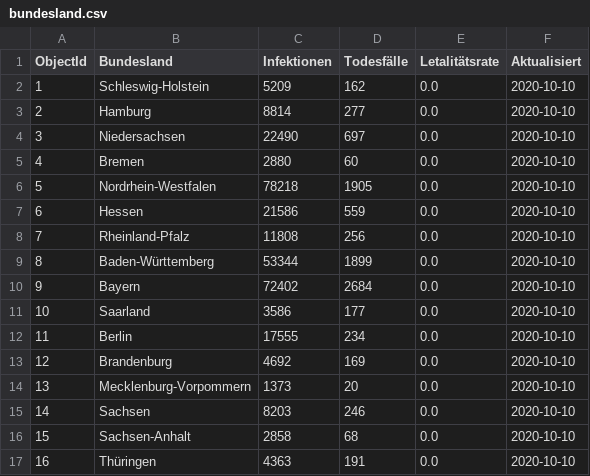
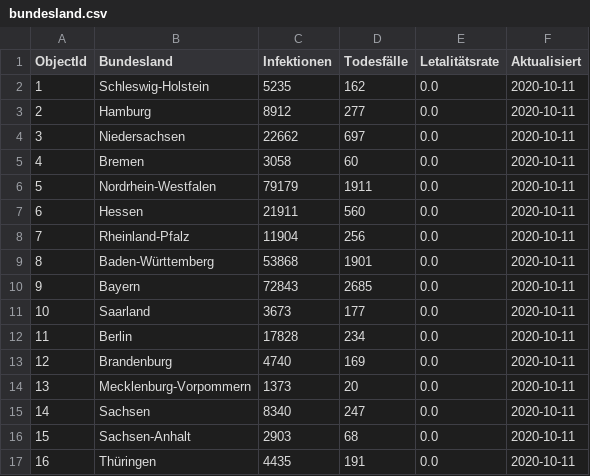
Before and after one commit to dabari/corona-data, a CSV file: data/germany/bundesland.csv, drawn as a sheet.

```diff
--- a/data/germany/bundesland.csv
+++ b/data/germany/bundesland.csv
@@ -1,17 +1,17 @@
 "ObjectId","Bundesland","Infektionen","Todesfälle","Letalitätsrate","Aktualisiert"
-"1","Schleswig-Holstein","5209","162","0.0","2020-10-10"
-"2","Hamburg","8814","277","0.0","2020-10-10"
-"3","Niedersachsen","22490","697","0.0","2020-10-10"
-"4","Bremen","2880","60","0.0","2020-10-10"
-"5","Nordrhein-Westfalen","78218","1905","0.0","2020-10-10"
-"6","Hessen","21586","559","0.0","2020-10-10"
-"7","Rheinland-Pfalz","11808","256","0.0","2020-10-10"
-"8","Baden-Württemberg","53344","1899","0.0","2020-10-10"
-"9","Bayern","72402","2684","0.0","2020-10-10"
-"10","Saarland","3586","177","0.0","2020-10-10"
-"11","Berlin","17555","234","0.0","2020-10-10"
-"12","Brandenburg","4692","169","0.0","2020-10-10"
-"13","Mecklenburg-Vorpommern","1373","20","0.0","2020-10-10"
-"14","Sachsen","8203","246","0.0","2020-10-10"
-"15","Sachsen-Anhalt","2858","68","0.0","2020-10-10"
-"16","Thüringen","4363","191","0.0","2020-10-10"
+"1","Schleswig-Holstein","5235","162","0.0","2020-10-11"
+"2","Hamburg","8912","277","0.0","2020-10-11"
+"3","Niedersachsen","22662","697","0.0","2020-10-11"
+"4","Bremen","3058","60","0.0","2020-10-11"
+"5","Nordrhein-Westfalen","79179","1911","0.0","2020-10-11"
+"6","Hessen","21911","560","0.0","2020-10-11"
+"7","Rheinland-Pfalz","11904","256","0.0","2020-10-11"
+"8","Baden-Württemberg","53868","1901","0.0","2020-10-11"
+"9","Bayern","72843","2685","0.0","2020-10-11"
+"10","Saarland","3673","177","0.0","2020-10-11"
+"11","Berlin","17828","234","0.0","2020-10-11"
+"12","Brandenburg","4740","169","0.0","2020-10-11"
+"13","Mecklenburg-Vorpommern","1373","20","0.0","2020-10-11"
+"14","Sachsen","8340","247","0.0","2020-10-11"
+"15","Sachsen-Anhalt","2903","68","0.0","2020-10-11"
+"16","Thüringen","4435","191","0.0","2020-10-11"
```
Also changed, not shown: data/germany/landkreis.csv, 10 other files.
